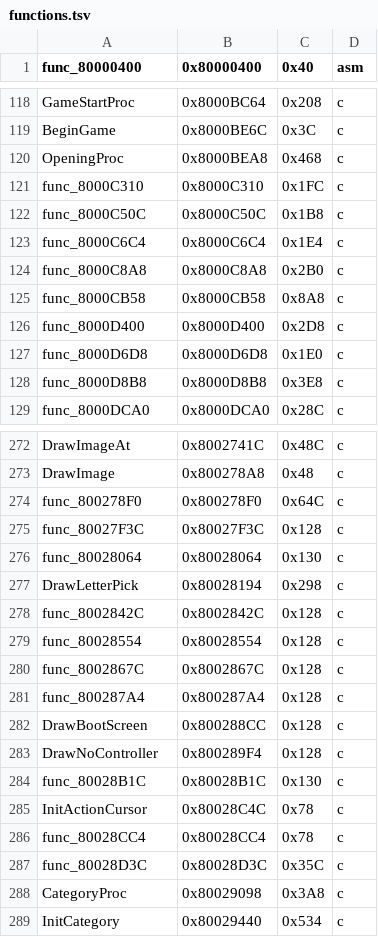
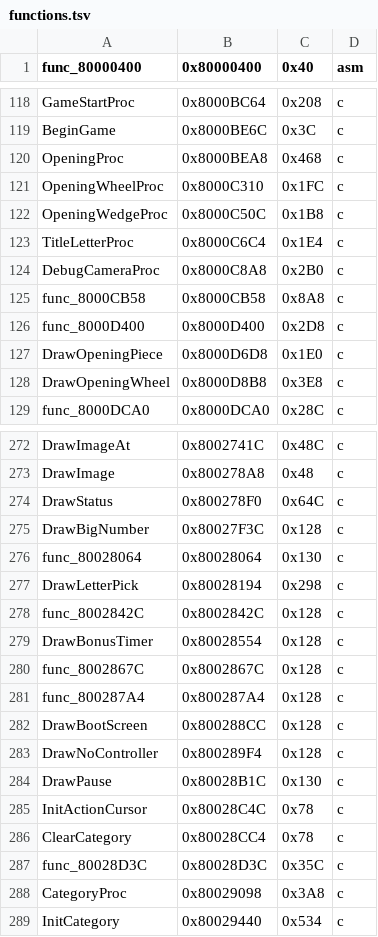
Before and after one commit to TheGh0stShip/Wheel-of-Fortune-N64, a TSV file: config/functions.tsv, drawn as a sheet; only a part is shown, gaps mark what is left out; the diff covers the shown part only.

```diff
--- a/config/functions.tsv
+++ b/config/functions.tsv
@@ -120,10 +120,10 @@ BeginGame	0x8000BE6C	0x3C	c
 OpeningProc	0x8000BEA8	0x468	c
-func_8000C310	0x8000C310	0x1FC	c
-func_8000C50C	0x8000C50C	0x1B8	c
-func_8000C6C4	0x8000C6C4	0x1E4	c
-func_8000C8A8	0x8000C8A8	0x2B0	c
+OpeningWheelProc	0x8000C310	0x1FC	c
+OpeningWedgeProc	0x8000C50C	0x1B8	c
+TitleLetterProc	0x8000C6C4	0x1E4	c
+DebugCameraProc	0x8000C8A8	0x2B0	c
 func_8000CB58	0x8000CB58	0x8A8	c
 func_8000D400	0x8000D400	0x2D8	c
-func_8000D6D8	0x8000D6D8	0x1E0	c
-func_8000D8B8	0x8000D8B8	0x3E8	c
+DrawOpeningPiece	0x8000D6D8	0x1E0	c
+DrawOpeningWheel	0x8000D8B8	0x3E8	c
 func_8000DCA0	0x8000DCA0	0x28C	c
@@ -273,4 +273,4 @@ DrawImageAt	0x8002741C	0x48C	c
 DrawImage	0x800278A8	0x48	c
-func_800278F0	0x800278F0	0x64C	c
-func_80027F3C	0x80027F3C	0x128	c
+DrawStatus	0x800278F0	0x64C	c
+DrawBigNumber	0x80027F3C	0x128	c
 func_80028064	0x80028064	0x130	c
@@ -278,3 +278,3 @@ DrawLetterPick	0x80028194	0x298	c
 func_8002842C	0x8002842C	0x128	c
-func_80028554	0x80028554	0x128	c
+DrawBonusTimer	0x80028554	0x128	c
 func_8002867C	0x8002867C	0x128	c
@@ -283,5 +283,5 @@ DrawBootScreen	0x800288CC	0x128	c
 DrawNoController	0x800289F4	0x128	c
-func_80028B1C	0x80028B1C	0x130	c
+DrawPause	0x80028B1C	0x130	c
 InitActionCursor	0x80028C4C	0x78	c
-func_80028CC4	0x80028CC4	0x78	c
+ClearCategory	0x80028CC4	0x78	c
 func_80028D3C	0x80028D3C	0x35C	c
```
Also changed, not shown: 3 edited cells elsewhere in this file, config/names.tsv, config/units.tsv, 17 other files.
